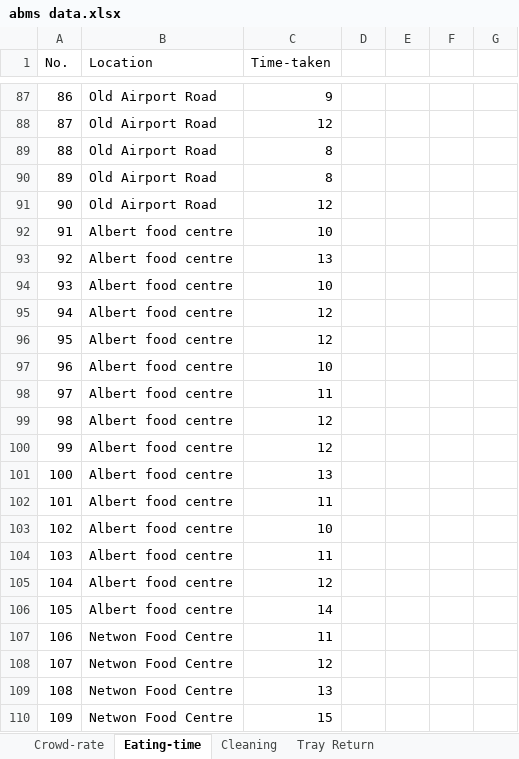
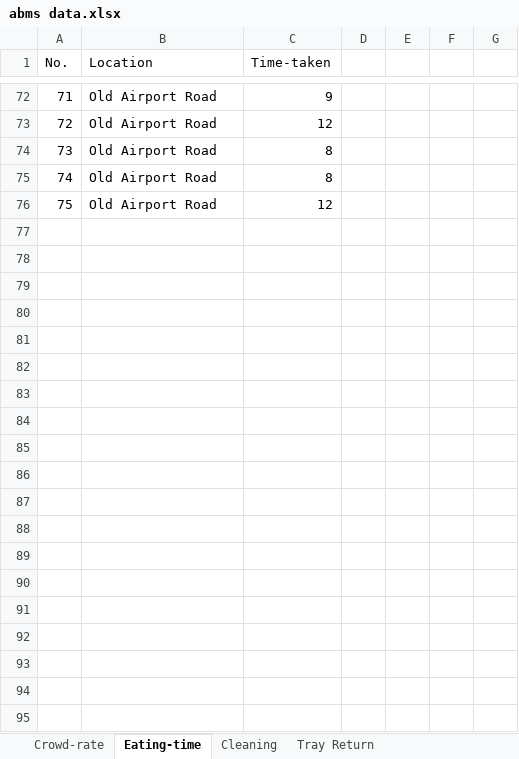
Before and after one commit to ngjunxiang/ABMS-T9, an Excel workbook: abms data.xlsx, sheet Eating-time, drawn as a sheet; only a part is shown, gaps mark what is left out; values as stored, in another font and other column widths than the file's, no cell formats; removed rows and columns are numbered as before the commit, all else as after; the diff covers the shown part only; the diff names each change by its address in the sheet, - before the commit and + after, or states it on an @@ line.

```diff
--- a/abms data.xlsx (sheet Eating-time)
+++ b/abms data.xlsx (sheet Eating-time)
@@ column A (No.) renumbered between rows 26 and 76 @@
-row 92: 91 | Albert food centre | 10
-row 93: 92 | Albert food centre | 13
-row 94: 93 | Albert food centre | 10
-row 95: 94 | Albert food centre | 12
-row 96: 95 | Albert food centre | 12
-row 97: 96 | Albert food centre | 10
-row 98: 97 | Albert food centre | 11
-row 99: 98 | Albert food centre | 12
-row 100: 99 | Albert food centre | 12
-row 101: 100 | Albert food centre | 13
-row 102: 101 | Albert food centre | 11
-row 103: 102 | Albert food centre | 10
-row 104: 103 | Albert food centre | 11
-row 105: 104 | Albert food centre | 12
-row 106: 105 | Albert food centre | 14
-row 107: 106 | Netwon Food Centre | 11
-row 108: 107 | Netwon Food Centre | 12
-row 109: 108 | Netwon Food Centre | 13
-row 110: 109 | Netwon Food Centre | 15
```
Also changed, not shown: 6 added rows, 32 removed rows and 40 edited cells elsewhere in this sheet, sheet Cleaning, sheet Crowd-rate, sheet Tray Return, cell formats, formulas that keep their value.
